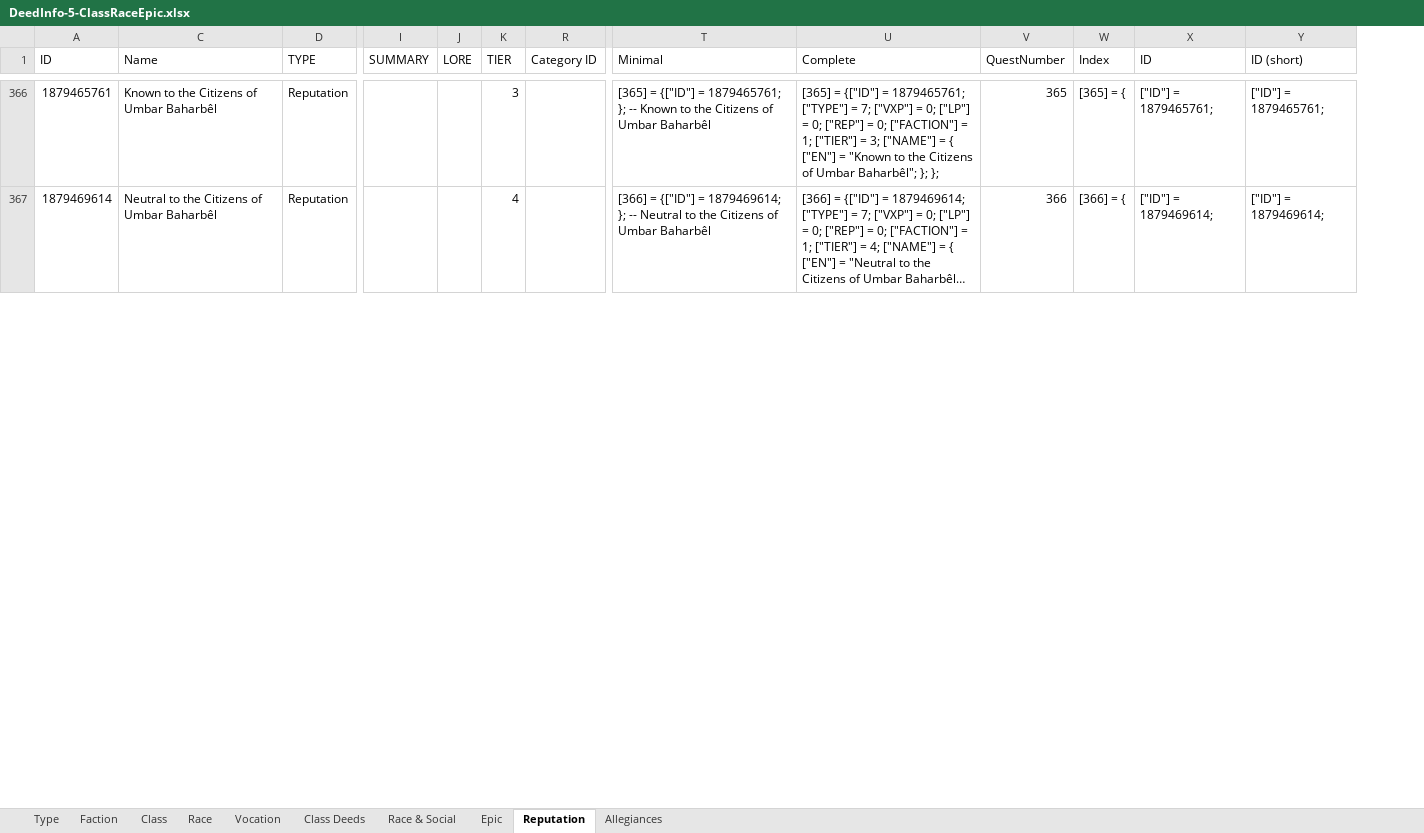
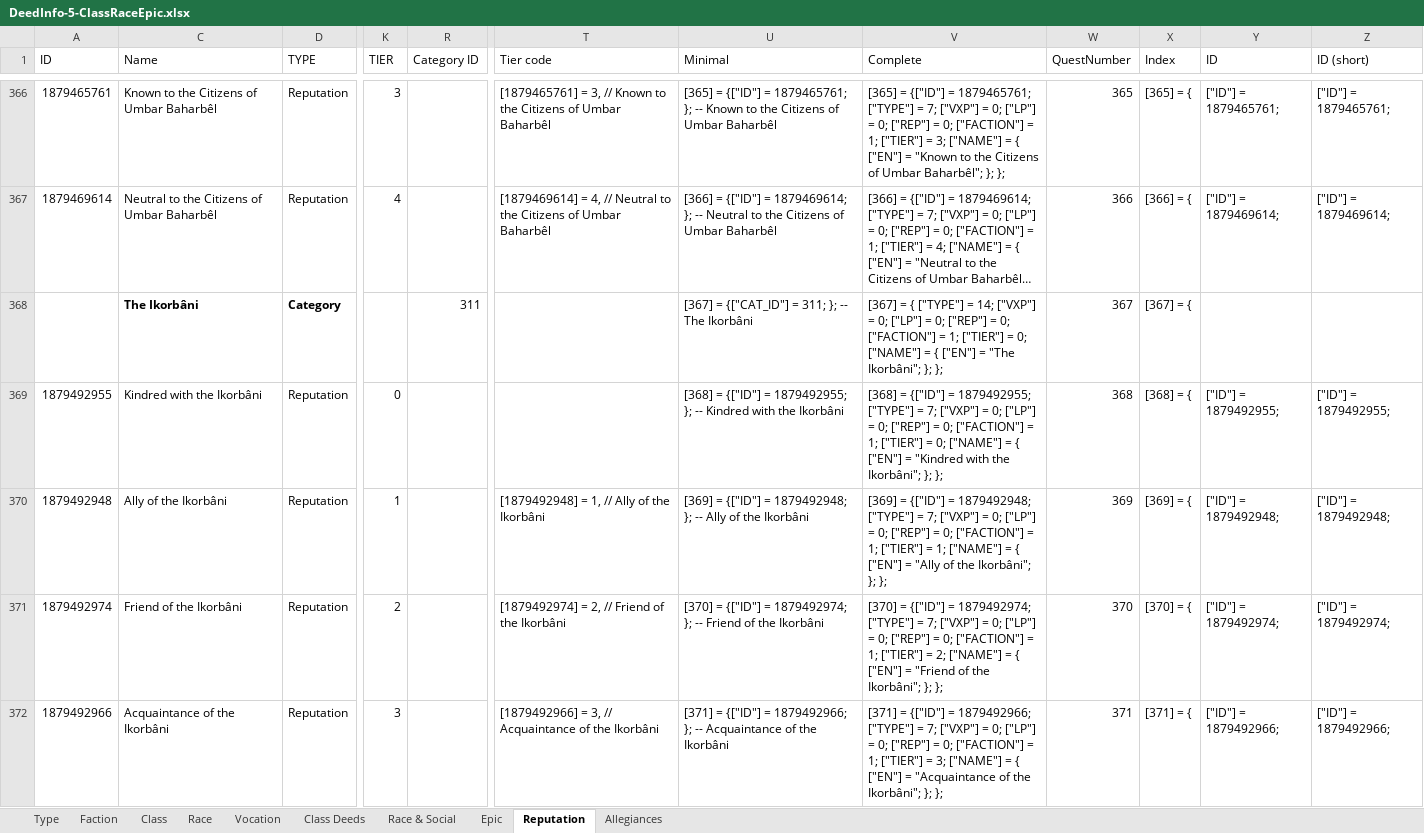
Before and after one commit to b414213562/DeedTracker, an Excel workbook: SourceFiles/DeedInfo-5-ClassRaceEpic.xlsx, sheet Reputation, drawn as a sheet; only a part is shown, gaps mark what is left out; long unchanged cells end in …; values as stored, in another font and other column widths than the file's, no borders; conditional formats not drawn; removed rows and columns are numbered as before the commit, all else as after; rows hold the shown columns only; the diff covers the shown part only; the diff names each change by its address in the sheet, - before the commit and + after, or states it on an @@ line.

```diff
--- a/SourceFiles/DeedInfo-5-ClassRaceEpic.xlsx (sheet Reputation)
+++ b/SourceFiles/DeedInfo-5-ClassRaceEpic.xlsx (sheet Reputation)
@@ column I (SUMMARY) hidden, empty @@
@@ column J (LORE) hidden, empty @@
+column T (Tier code), rows 366-367: [1879465761] = 3, // Known to the Citizens of Umbar Baharbêl | [1879469614] = 4, // Neutral to the Citizens of Umbar Baharbêl
+row 368:  | The Ikorbâni | Category |  | 311 |  | [367] = {["CAT_ID"] = 311; }; -- The Ikorbâni | [367] = { ["TYPE"] = 14; ["VXP"] = 0; ["LP"] = 0; ["REP"] = 0; ["FACTION"] = 1; ["TIER"] = 0; ["NAME"] = { ["EN"] = "The Ikorbâni"; }; }; | 367 | [367] = {
+row 369: 1879492955 | Kindred with the Ikorbâni | Reputation | 0 |  |  | [368] = {["ID"] = 1879492955; }; -- Kindred with the Ikorbâni | [368] = {["ID"] = 1879492955; ["TYPE"] = 7; ["VXP"] = 0; ["LP"] = 0; ["REP"] = 0; ["FACTION"] = 1; ["TIER"] = 0; ["NAME"] = { ["EN"] = "Kindred with the Ikorbâni"; }; }; | 368 | [368] = { | ["ID"] = 1879492955; | ["ID"] = 1879492955;
+row 370: 1879492948 | Ally of the Ikorbâni | Reputation | 1 |  | [1879492948] = 1, // Ally of the Ikorbâni | [369] = {["ID"] = 1879492948; }; -- Ally of the Ikorbâni | [369] = {["ID"] = 1879492948; ["TYPE"] = 7; ["VXP"] = 0; ["LP"] = 0; ["REP"] = 0; ["FACTION"] = 1; ["TIER"] = 1; ["NAME"] = { ["EN"] = "Ally of the Ikorbâni"; }; }; | 369 | [369] = { | ["ID"] = 1879492948; | ["ID"] = 1879492948;
+row 371: 1879492974 | Friend of the Ikorbâni | Reputation | 2 |  | [1879492974] = 2, // Friend of the Ikorbâni | [370] = {["ID"] = 1879492974; }; -- Friend of the Ikorbâni | [370] = {["ID"] = 1879492974; ["TYPE"] = 7; ["VXP"] = 0; ["LP"] = 0; ["REP"] = 0; ["FACTION"] = 1; ["TIER"] = 2; ["NAME"] = { ["EN"] = "Friend of the Ikorbâni"; }; }; | 370 | [370] = { | ["ID"] = 1879492974; | ["ID"] = 1879492974;
+row 372: 1879492966 | Acquaintance of the Ikorbâni | Reputation | 3 |  | [1879492966] = 3, // Acquaintance of the Ikorbâni | [371] = {["ID"] = 1879492966; }; -- Acquaintance of the Ikorbâni | [371] = {["ID"] = 1879492966; ["TYPE"] = 7; ["VXP"] = 0; ["LP"] = 0; ["REP"] = 0; ["FACTION"] = 1; ["TIER"] = 3; ["NAME"] = { ["EN"] = "Acquaintance of the Ikorbâni"; }; }; | 371 | [371] = { | ["ID"] = 1879492966; | ["ID"] = 1879492966;
```
Also changed, not shown: 13 added rows and 296 edited cells elsewhere in this sheet, formulas that keep their value, SourceFiles/DeedInfo-10-Haradwaith.xlsx, SourceFiles/DeedInfo-2-Instances.xlsx, 23 other files.
